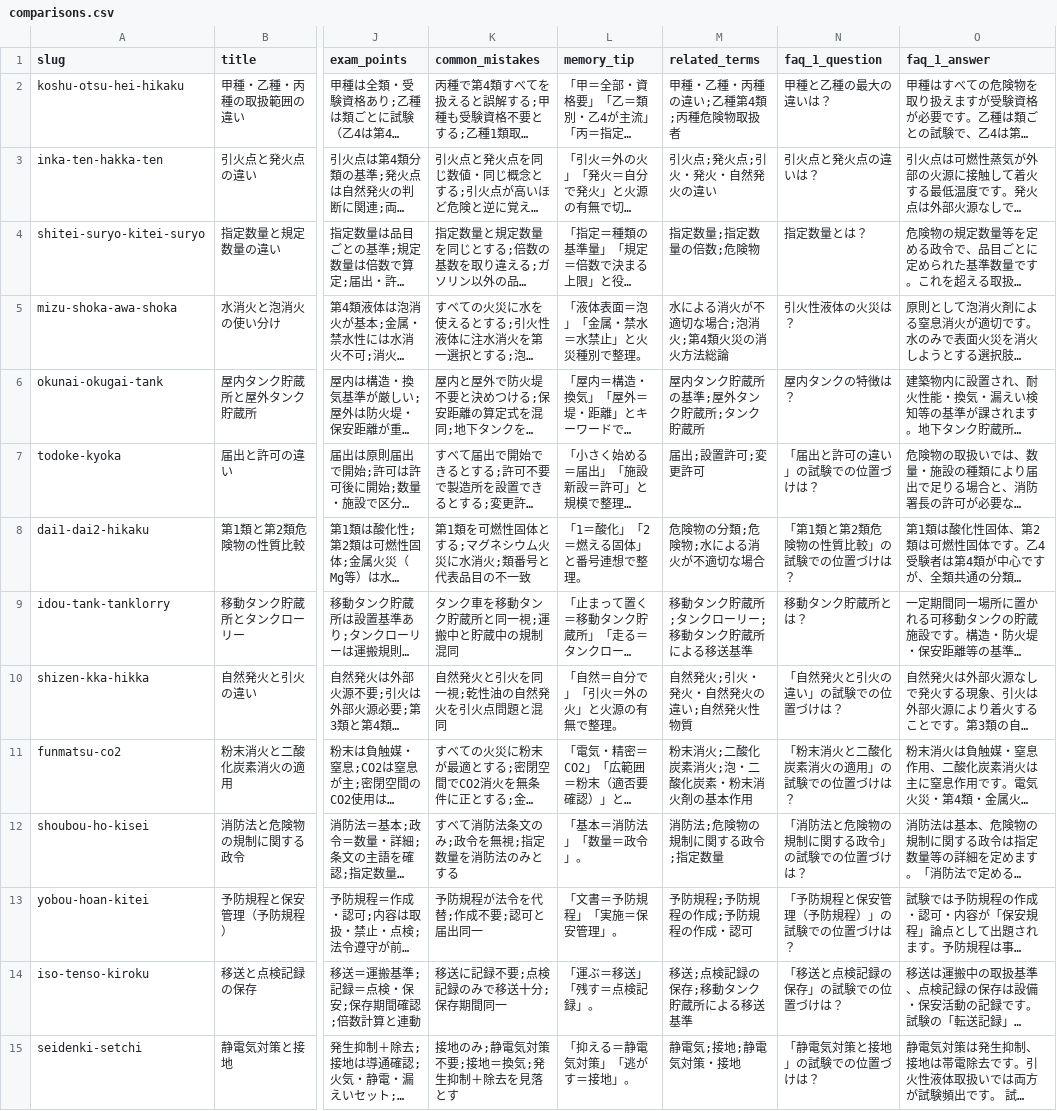
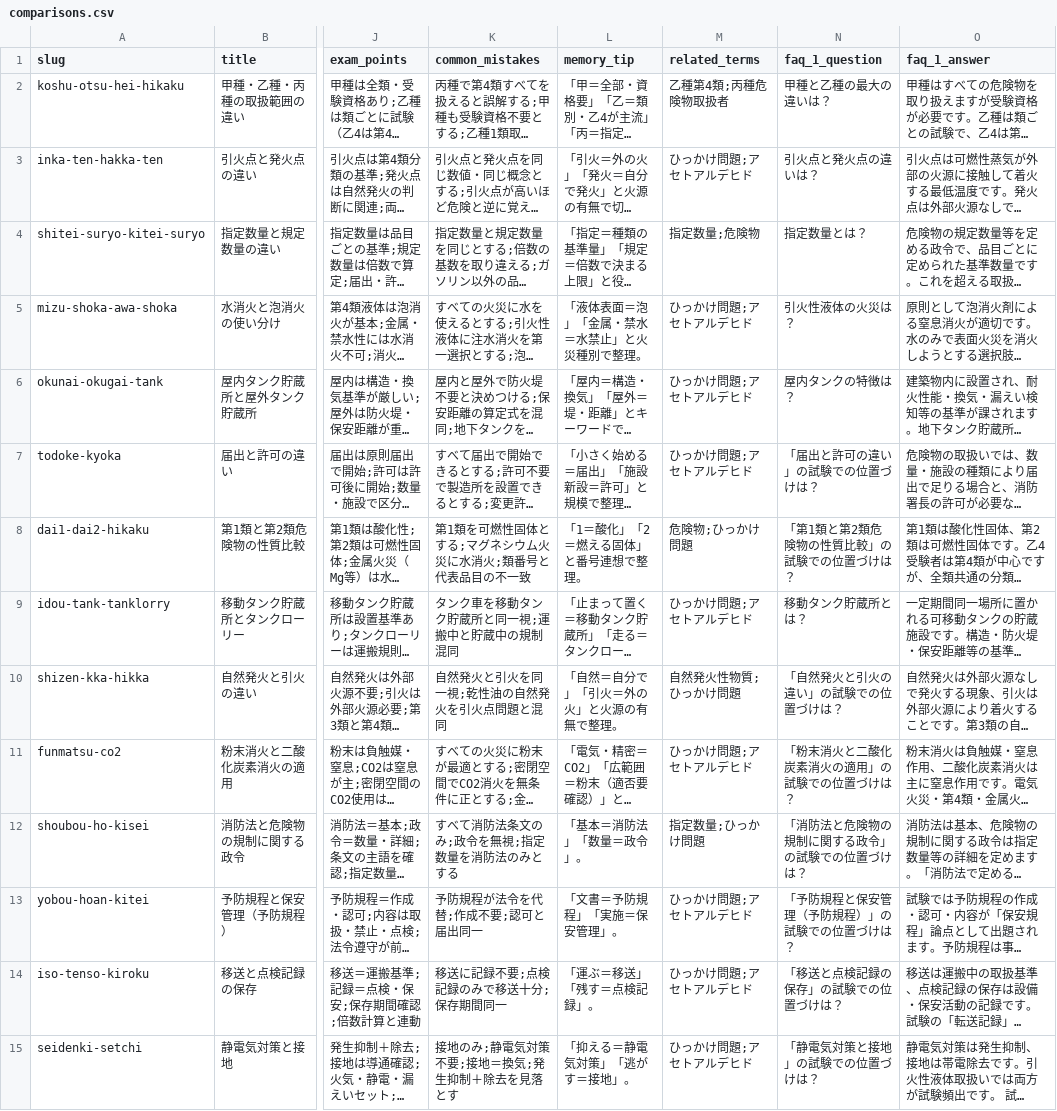
Before and after one commit to takkenshiken2026-sudo/kikenbutsu-master, a CSV file: data/comparisons.csv, drawn as a sheet; only a part is shown, gaps mark what is left out; long unchanged cells end in …; the diff covers the shown part only; the diff names each change by its address in the sheet, - before the commit and + after, or states it on an @@ line.

```diff
--- a/data/comparisons.csv
+++ b/data/comparisons.csv
-M2 (related_terms): 甲種・乙種・丙種の違い;乙種第4類;丙種危険物取扱者
+M2 (related_terms): 乙種第4類;丙種危険物取扱者
-M3 (related_terms): 引火点;発火点;引火・発火・自然発火の違い
+M3 (related_terms): ひっかけ問題;アセトアルデヒド
-M4 (related_terms): 指定数量;指定数量の倍数;危険物
+M4 (related_terms): 指定数量;危険物
-M5 (related_terms): 水による消火が不適切な場合;泡消火;第4類火災の消火方法総論
+M5 (related_terms): ひっかけ問題;アセトアルデヒド
-M6 (related_terms): 屋内タンク貯蔵所の基準;屋外タンク貯蔵所;タンク貯蔵所
+M6 (related_terms): ひっかけ問題;アセトアルデヒド
-M7 (related_terms): 届出;設置許可;変更許可
+M7 (related_terms): ひっかけ問題;アセトアルデヒド
-M8 (related_terms): 危険物の分類;危険物;水による消火が不適切な場合
+M8 (related_terms): 危険物;ひっかけ問題
-M9 (related_terms): 移動タンク貯蔵所;タンクローリー;移動タンク貯蔵所による移送基準
+M9 (related_terms): ひっかけ問題;アセトアルデヒド
-M10 (related_terms): 自然発火;引火・発火・自然発火の違い;自然発火性物質
+M10 (related_terms): 自然発火性物質;ひっかけ問題
-M11 (related_terms): 粉末消火;二酸化炭素消火;泡・二酸化炭素・粉末消火剤の基本作用
+M11 (related_terms): ひっかけ問題;アセトアルデヒド
-M12 (related_terms): 消防法;危険物の規制に関する政令;指定数量
+M12 (related_terms): 指定数量;ひっかけ問題
-M13 (related_terms): 予防規程;予防規程の作成;予防規程の作成・認可
+M13 (related_terms): ひっかけ問題;アセトアルデヒド
-M14 (related_terms): 移送;点検記録の保存;移動タンク貯蔵所による移送基準
+M14 (related_terms): ひっかけ問題;アセトアルデヒド
-M15 (related_terms): 静電気;接地;静電気対策・接地
+M15 (related_terms): ひっかけ問題;アセトアルデヒド
```
Also changed, not shown: 136 edited cells elsewhere in this file, data/mistakes.csv, data/numbers.csv, 1 other file.
